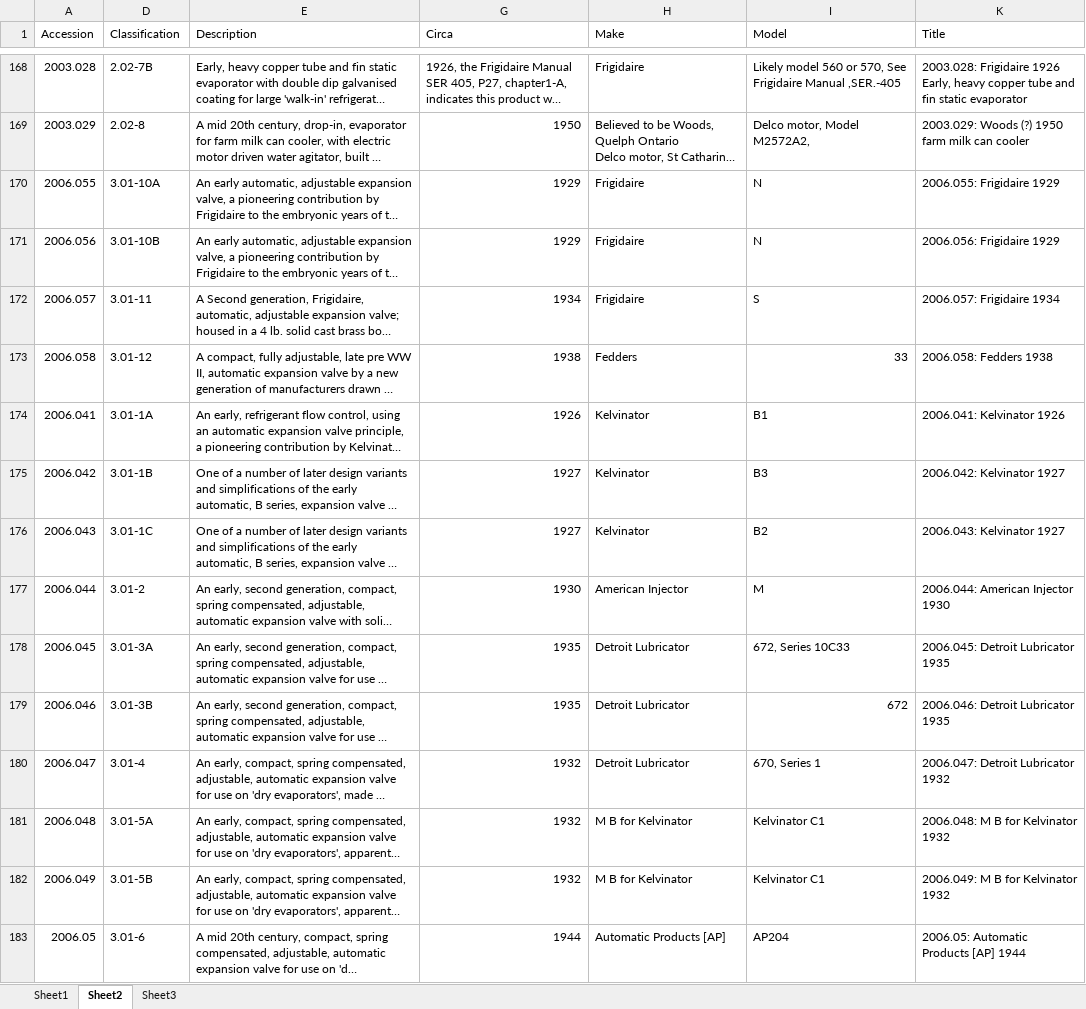
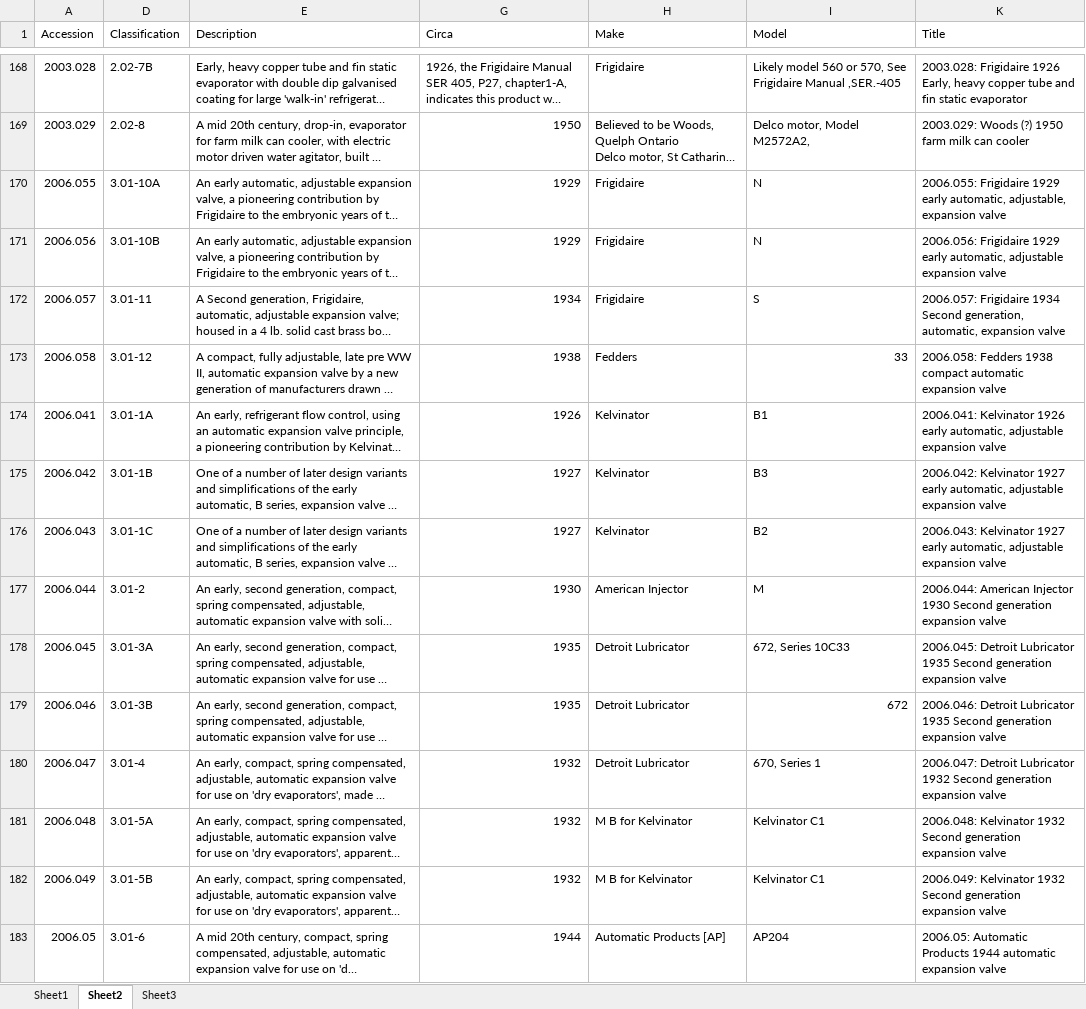
Before and after one commit to bill-oliver/2023-05-04, an Excel workbook: Titles.xlsx, sheet Sheet2, drawn as a sheet; only a part is shown, gaps mark what is left out; long unchanged cells end in …; values as stored, in another font and other column widths than the file's, no borders; the diff covers the shown part only; the diff names each change by its address in the sheet, - before the commit and + after, or states it on an @@ line.

Commit message:
Finished Creating Titles

```diff
--- a/Titles.xlsx (sheet Sheet2)
+++ b/Titles.xlsx (sheet Sheet2)
-K170 (Title): …Frigidaire 1929
+K170 (Title): …Frigidaire 1929 early automatic, adjustable, expansion valve
-K171 (Title): …Frigidaire 1929
+K171 (Title): …Frigidaire 1929 early automatic, adjustable expansion valve
-K172 (Title): …Frigidaire 1934
+K172 (Title): …Frigidaire 1934 Second generation, automatic, expansion valve
-K173 (Title): 2006.058: Fedders 1938
+K173 (Title): 2006.058: Fedders 1938 compact automatic expansion valve
-K174 (Title): …Kelvinator 1926
+K174 (Title): …Kelvinator 1926 early automatic, adjustable expansion valve
-K175 (Title): …Kelvinator 1927
+K175 (Title): …Kelvinator 1927 early automatic, adjustable expansion valve
-K176 (Title): …Kelvinator 1927
+K176 (Title): …Kelvinator 1927 early automatic, adjustable expansion valve
-K177 (Title): …Injector 1930
+K177 (Title): …Injector 1930 Second generation expansion valve
-K178 (Title): …Lubricator 1935
+K178 (Title): …Lubricator 1935 Second generation expansion valve
-K179 (Title): …Lubricator 1935
+K179 (Title): …Lubricator 1935 Second generation expansion valve
-K180 (Title): …Lubricator 1932
+K180 (Title): …Lubricator 1932 Second generation expansion valve
-K181 (Title): 2006.048: M B for Kelvinator 1932
+K181 (Title): 2006.048: Kelvinator 1932 Second generation expansion valve
-K182 (Title): 2006.049: M B for Kelvinator 1932
+K182 (Title): 2006.049: Kelvinator 1932 Second generation expansion valve
-K183 (Title): …Automatic Products [AP] 1944
+K183 (Title): …Automatic Products 1944 automatic expansion valve
```
Also changed, not shown: 157 edited cells elsewhere in this sheet.
